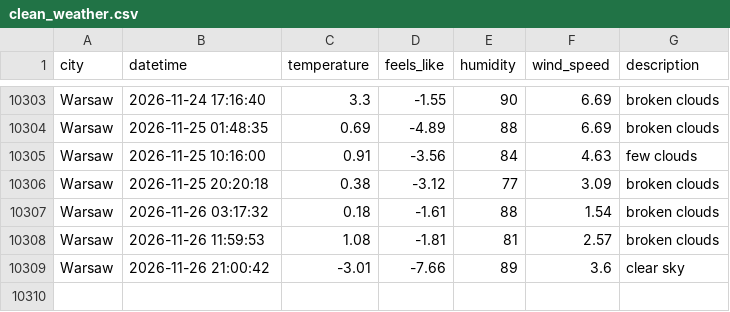
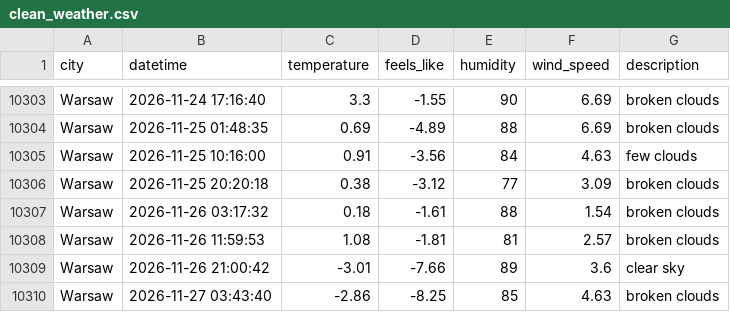
Before and after one commit to ostherhuspl/weather-data-pipeline-data, a CSV file: clean_weather.csv, drawn as a sheet; only a part is shown, gaps mark what is left out.

```diff
--- a/clean_weather.csv
+++ b/clean_weather.csv
@@ -10309 +10309,2 @@ Warsaw,2026-11-26 11:59:53,1.08,-1.81,81,2.57,broken clouds
 Warsaw,2026-11-26 21:00:42,-3.01,-7.66,89,3.6,clear sky
+Warsaw,2026-11-27 03:43:40,-2.86,-8.25,85,4.63,broken clouds
```
